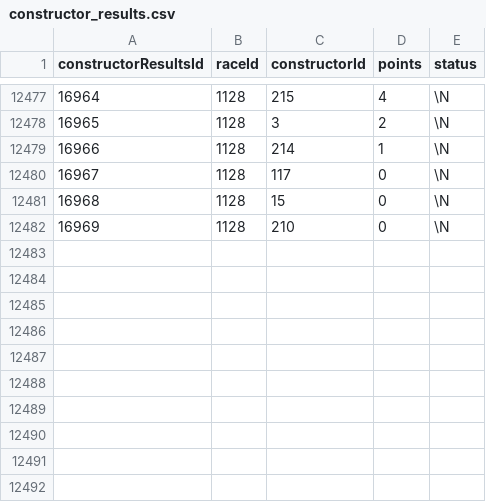
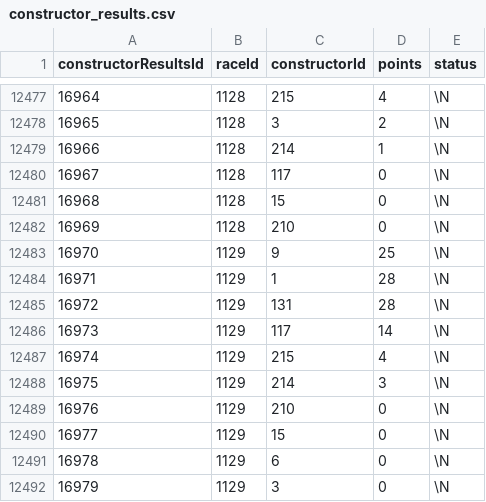
Before and after one commit to Pablomgom/F1_Data, a CSV file: resources/ergast_data/constructor_results.csv, drawn as a sheet; only a part is shown, gaps mark what is left out; the diff names each change by its address in the sheet, - before the commit and + after, or states it on an @@ line.

```diff
--- a/resources/ergast_data/constructor_results.csv
+++ b/resources/ergast_data/constructor_results.csv
+row 12483: 16970 | 1129 | 9 | 25 | \N
+row 12484: 16971 | 1129 | 1 | 28 | \N
+row 12485: 16972 | 1129 | 131 | 28 | \N
+row 12486: 16973 | 1129 | 117 | 14 | \N
+row 12487: 16974 | 1129 | 215 | 4 | \N
+row 12488: 16975 | 1129 | 214 | 3 | \N
+row 12489: 16976 | 1129 | 210 | 0 | \N
+row 12490: 16977 | 1129 | 15 | 0 | \N
+row 12491: 16978 | 1129 | 6 | 0 | \N
+row 12492: 16979 | 1129 | 3 | 0 | \N
```
Also changed, not shown: resources/csv/Circuit_data.csv, resources/csv/Pit_stops.csv, 22 other files.
